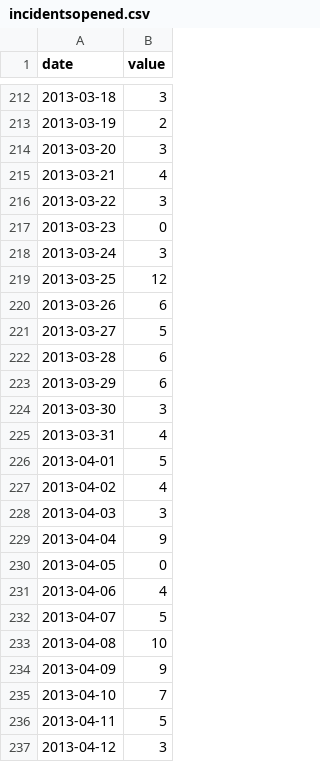
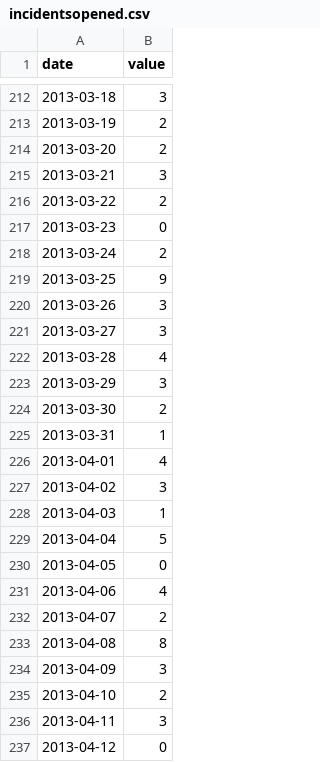
Before and after one commit to caseywatts/sn-stats-calendar, a CSV file: incidentsopened.csv, drawn as a sheet; only a part is shown, gaps mark what is left out; the diff covers the shown part only.

```diff
--- a/incidentsopened.csv
+++ b/incidentsopened.csv
@@ -213,25 +213,25 @@ date,value
 2013-03-19,2
-2013-03-20,3
-2013-03-21,4
-2013-03-22,3
+2013-03-20,2
+2013-03-21,3
+2013-03-22,2
 2013-03-23,0
-2013-03-24,3
-2013-03-25,12
-2013-03-26,6
-2013-03-27,5
-2013-03-28,6
-2013-03-29,6
-2013-03-30,3
-2013-03-31,4
-2013-04-01,5
-2013-04-02,4
-2013-04-03,3
-2013-04-04,9
+2013-03-24,2
+2013-03-25,9
+2013-03-26,3
+2013-03-27,3
+2013-03-28,4
+2013-03-29,3
+2013-03-30,2
+2013-03-31,1
+2013-04-01,4
+2013-04-02,3
+2013-04-03,1
+2013-04-04,5
 2013-04-05,0
 2013-04-06,4
-2013-04-07,5
-2013-04-08,10
-2013-04-09,9
-2013-04-10,7
-2013-04-11,5
-2013-04-12,3
+2013-04-07,2
+2013-04-08,8
+2013-04-09,3
+2013-04-10,2
+2013-04-11,3
+2013-04-12,0
```
Also changed, not shown: 21 edited cells elsewhere in this file, incidentsresolved.csv, 4 other files.
